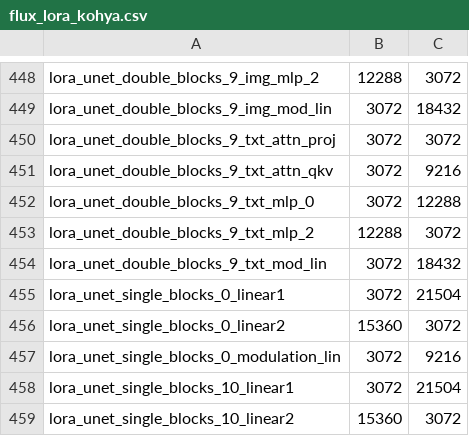
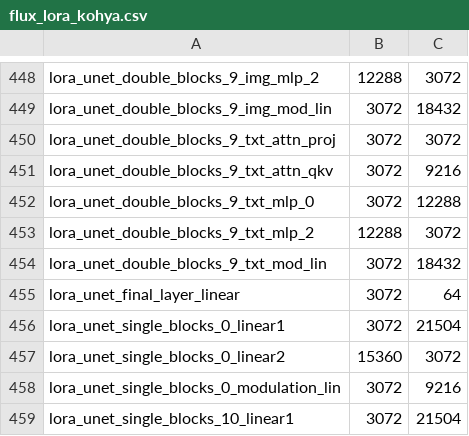
Before and after one commit to scenario-labs/model-police, a CSV file: model_police/model_dictionaries/flux_lora_kohya.csv, drawn as a sheet; only a part is shown, gaps mark what is left out; the shorter side is filled out with more unchanged rows.

```diff
--- a/model_police/model_dictionaries/flux_lora_kohya.csv
+++ b/model_police/model_dictionaries/flux_lora_kohya.csv
@@ -454,2 +454,3 @@ lora_unet_double_blocks_9_txt_mlp_2,12288,3072
 lora_unet_double_blocks_9_txt_mod_lin,3072,18432
+lora_unet_final_layer_linear,3072,64
 lora_unet_single_blocks_0_linear1,3072,21504
```
Also changed, not shown: 1 other file.
